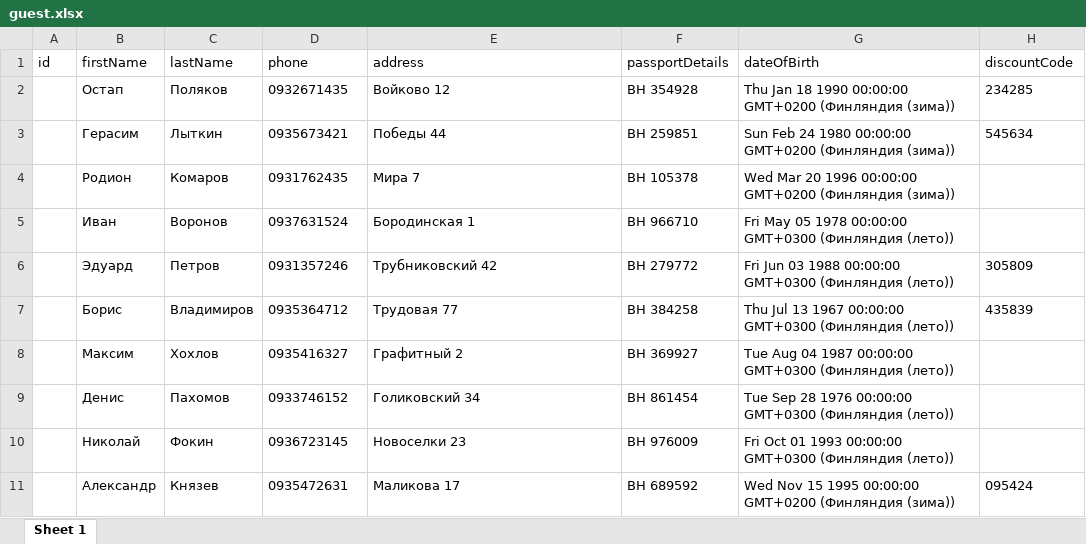
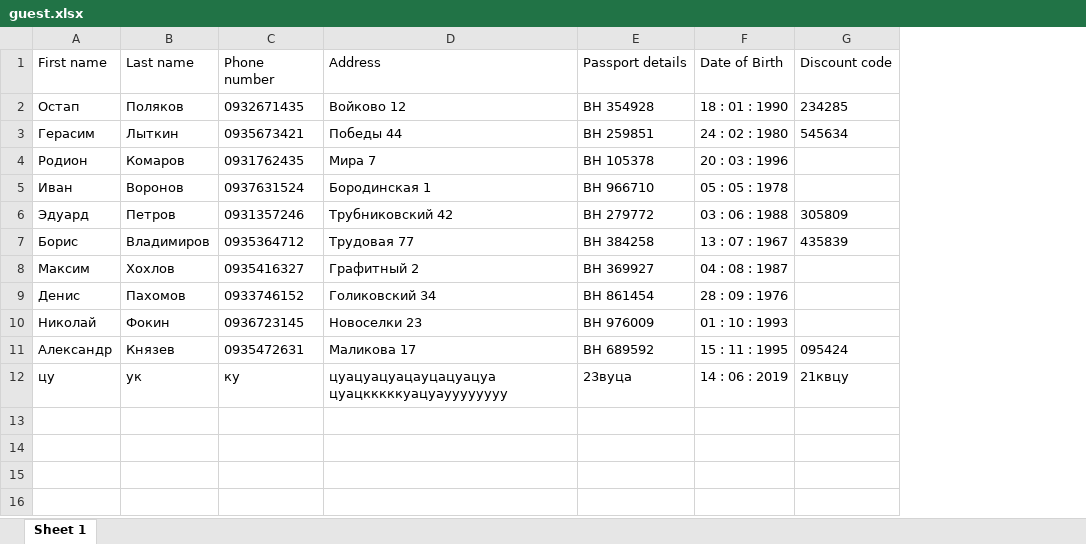
Before and after one commit to golbergtx/Hotel-manager, an Excel workbook: reports/guest.xlsx, sheet Sheet 1, drawn as a sheet; values as stored, in another font and other column widths than the file's, no borders; removed rows and columns are numbered as before the commit, all else as after; the diff names each change by its address in the sheet, - before the commit and + after, or states it on an @@ line.

```diff
--- a/reports/guest.xlsx (sheet Sheet 1)
+++ b/reports/guest.xlsx (sheet Sheet 1)
-column A, empty
-column G, rows 2-11: Thu Jan 18 1990 00:00:00 GMT+0200 (Финляндия (зима)) | Sun Feb 24 1980 00:00:00 GMT+0200 (Финляндия (зима)) | Wed Mar 20 1996 00:00:00 GMT+0200 (Финляндия (зима)) | Fri May 05 1978 00:00:00 GMT+0300 (Финляндия (лето)) | Fri Jun 03 1988 00:00:00 GMT+0300 (Финляндия (лето)) | Thu Jul 13 1967 00:00:00 GMT+0300 (Финляндия (лето)) | Tue Aug 04 1987 00:00:00 GMT+0300 (Финляндия (лето)) | Tue Sep 28 1976 00:00:00 GMT+0300 (Финляндия (лето)) | Fri Oct 01 1993 00:00:00 GMT+0300 (Финляндия (лето)) | Wed Nov 15 1995 00:00:00 GMT+0200 (Финляндия (зима))
+column F, rows 2-11: 18 : 01 : 1990 | 24 : 02 : 1980 | 20 : 03 : 1996 | 05 : 05 : 1978 | 03 : 06 : 1988 | 13 : 07 : 1967 | 04 : 08 : 1987 | 28 : 09 : 1976 | 01 : 10 : 1993 | 15 : 11 : 1995
-row 1: id | firstName | lastName | phone | address | passportDetails | dateOfBirth | discountCode
+row 1: First name | Last name | Phone number | Address | Passport details | Date of Birth | Discount code
+row 12: цу | ук | ку | цуацуацуацауцацуацуа цуацкккккуацуауууууууу | 23вуца | 14 : 06 : 2019 | 21квцу
```
Also changed, not shown: 10 other files.
